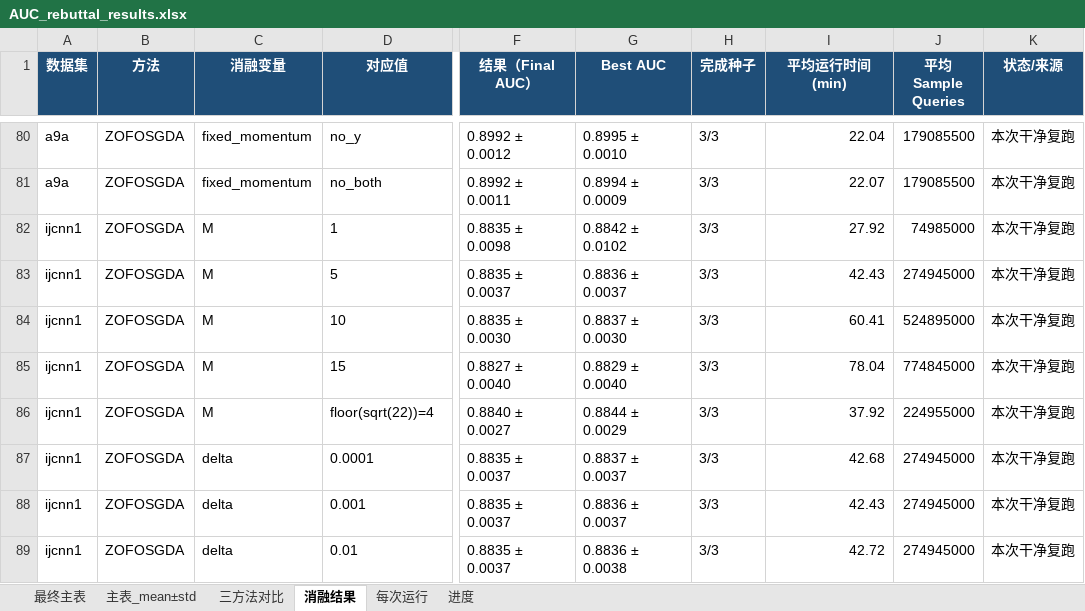
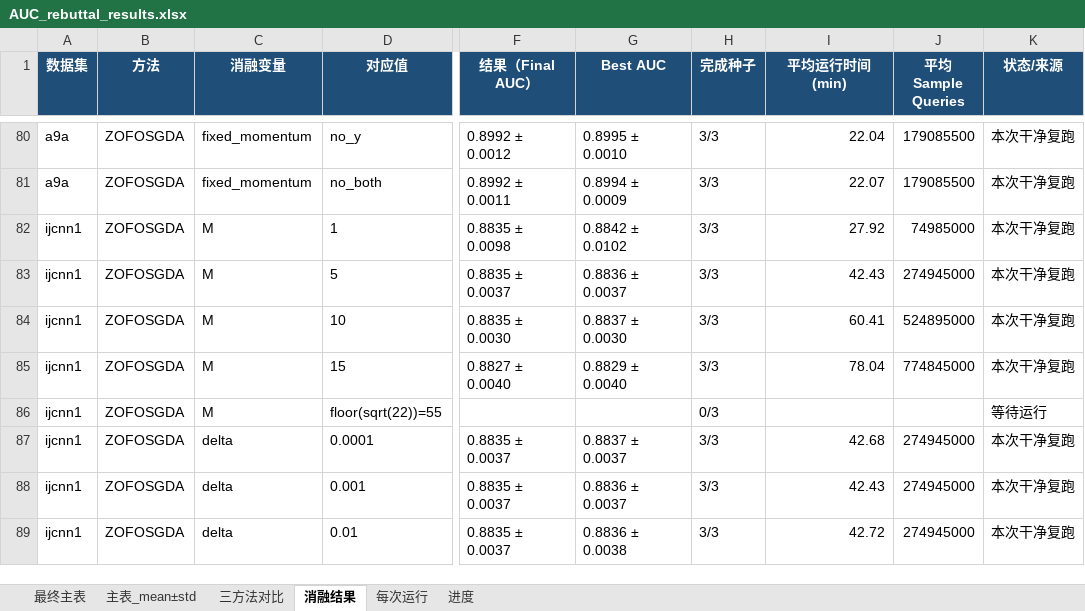
Before and after one commit to ldx825/ZOFOGDA_Nips26, an Excel workbook: rebuttal_auc_original/AUC_rebuttal_results.xlsx, sheet 消融结果, drawn as a sheet; only a part is shown, gaps mark what is left out; values as stored, in another font and other column widths than the file's, no borders; the diff covers the shown part only; the diff names each change by its address in the sheet, - before the commit and + after, or states it on an @@ line.

Commit message:
Fix sqrt-d using optimized parameter count

```diff
--- a/rebuttal_auc_original/AUC_rebuttal_results.xlsx (sheet 消融结果)
+++ b/rebuttal_auc_original/AUC_rebuttal_results.xlsx (sheet 消融结果)
-D86 (对应值): floor(sqrt(22))=4
+D86 (对应值): floor(sqrt(22))=55
-F86 (结果（Final AUC）): 0.8840 ± 0.0027
+F86 (结果（Final AUC）): (empty)
-G86 (Best AUC): 0.8844 ± 0.0029
+G86 (Best AUC): (empty)
-H86 (完成种子): 3/3
+H86 (完成种子): 0/3
-I86 (平均运行时间(min)): 37.92
+I86 (平均运行时间(min)): (empty)
-J86 (平均Sample Queries): 224955000
+J86 (平均Sample Queries): (empty)
-K86 (状态/来源): 本次干净复跑
+K86 (状态/来源): 等待运行
```
Also changed, not shown: 35 edited cells elsewhere in this sheet, sheet 每次运行, sheet 最终主表, sheet 主表_mean±std, sheet 进度, 25 other files.
